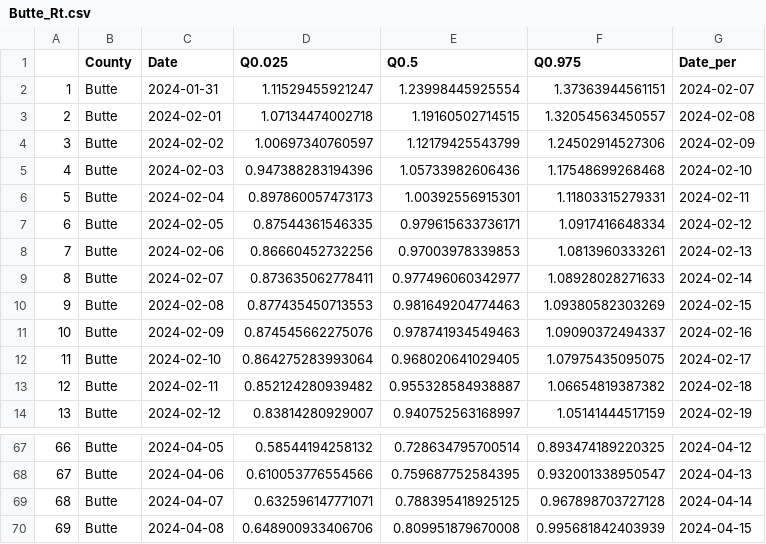
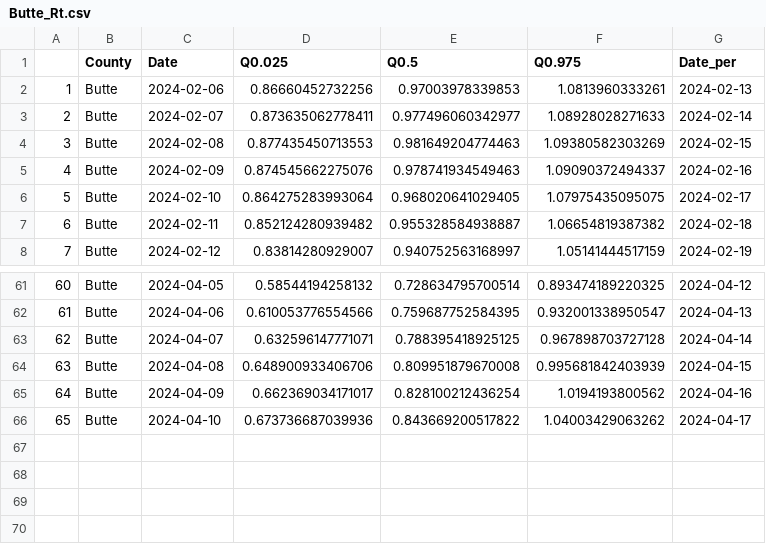
Before and after one commit to mdazatorres/Rt_COVID19_CA_counties_CALCAT, a CSV file: output_CALCAT/Butte_Rt.csv, drawn as a sheet; only a part is shown, gaps mark what is left out; removed rows and columns are numbered as before the commit, all else as after; the diff names each change by its address in the sheet, - before the commit and + after, or states it on an @@ line.

```diff
--- a/output_CALCAT/Butte_Rt.csv
+++ b/output_CALCAT/Butte_Rt.csv
-row 2: 1 | Butte | 2024-01-31 | 1.11529455921247 | 1.23998445925554 | 1.37363944561151 | 2024-02-07
-row 3: 2 | Butte | 2024-02-01 | 1.07134474002718 | 1.19160502714515 | 1.32054563450557 | 2024-02-08
-row 4: 3 | Butte | 2024-02-02 | 1.00697340760597 | 1.12179425543799 | 1.24502914527306 | 2024-02-09
-row 5: 4 | Butte | 2024-02-03 | 0.947388283194396 | 1.05733982606436 | 1.17548699268468 | 2024-02-10
-row 6: 5 | Butte | 2024-02-04 | 0.897860057473173 | 1.00392556915301 | 1.11803315279331 | 2024-02-11
-row 7: 6 | Butte | 2024-02-05 | 0.87544361546335 | 0.979615633736171 | 1.0917416648334 | 2024-02-12
@@ column A renumbered between rows 2 and 64 @@
+row 65: 64 | Butte | 2024-04-09 | 0.662369034171017 | 0.828100212436254 | 1.0194193800562 | 2024-04-16
+row 66: 65 | Butte | 2024-04-10 | 0.673736687039936 | 0.843669200517822 | 1.04003429063262 | 2024-04-17
```
Also changed, not shown: output_CALCAT/Alameda_Rt.csv, output_CALCAT/Fresno_Rt.csv, 29 other files.
